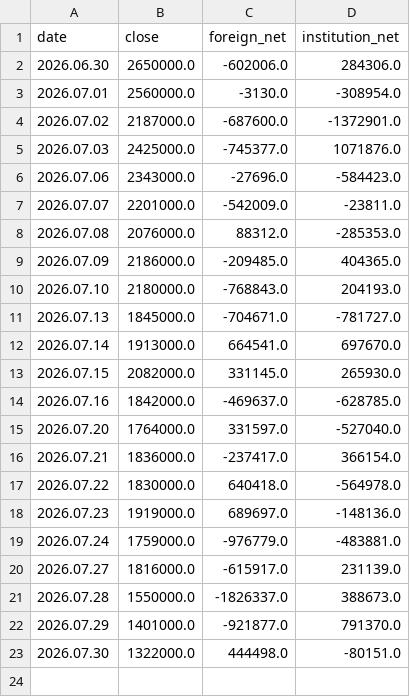
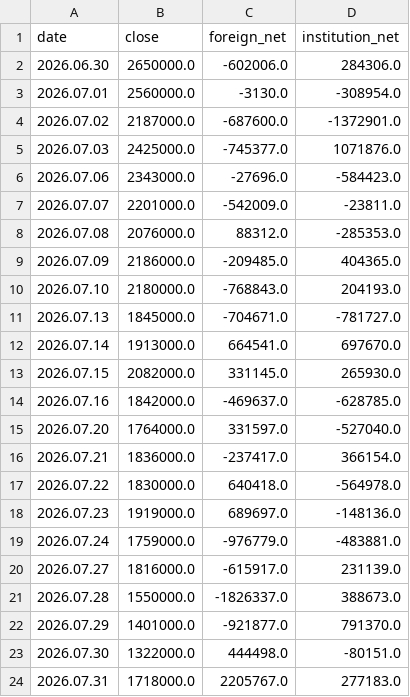
Before and after one commit to a51730456-ship-it/stock-event-jarvis, a CSV file: data/stock_flow/000660.csv, drawn as a sheet.

```diff
--- a/data/stock_flow/000660.csv
+++ b/data/stock_flow/000660.csv
@@ -23 +23,2 @@ date,close,foreign_net,institution_net
 2026.07.30,1322000.0,444498.0,-80151.0
+2026.07.31,1718000.0,2205767.0,277183.0
```
Also changed, not shown: data/stock_flow/005930.csv.
